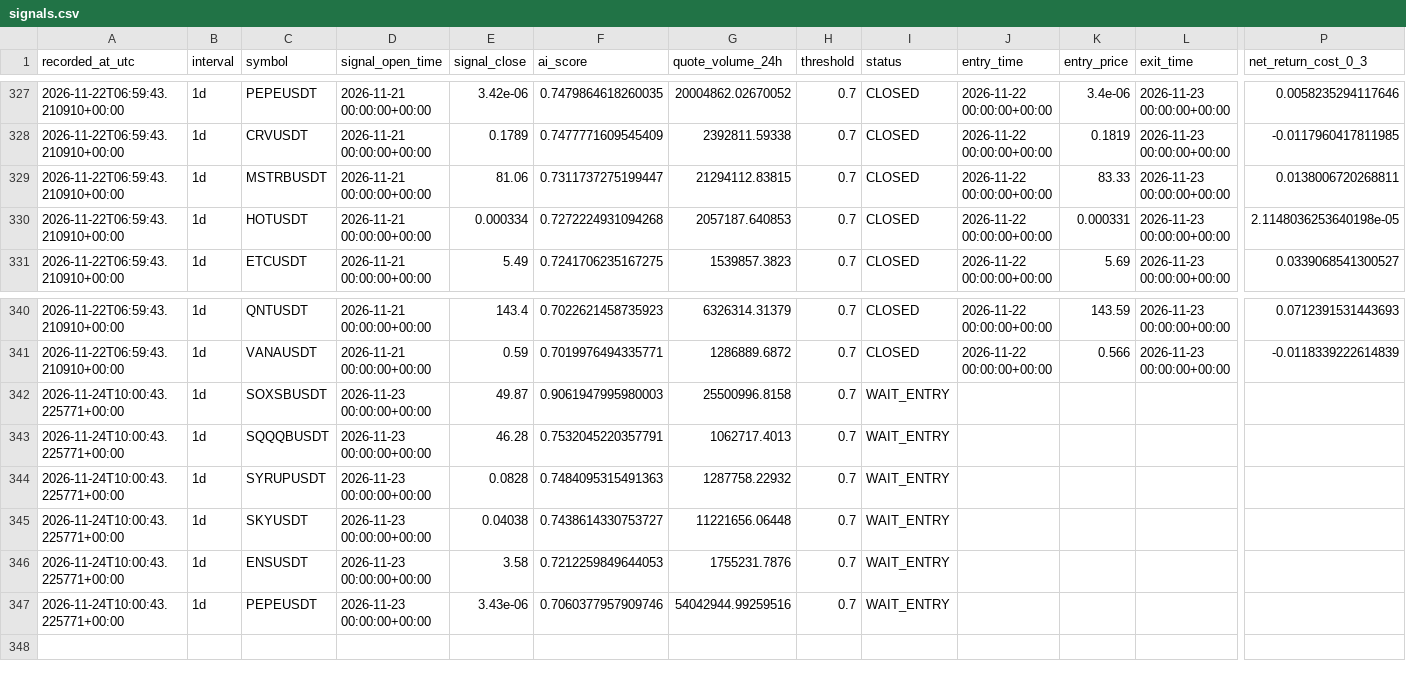
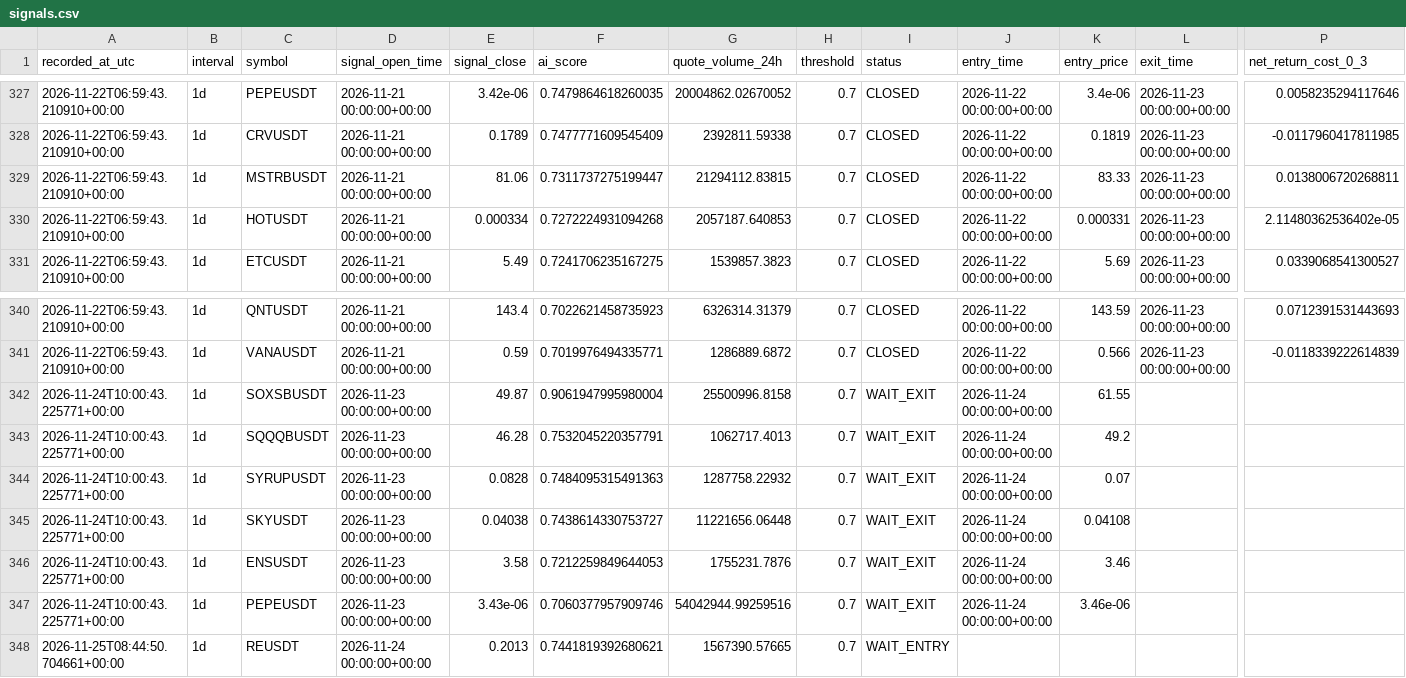
Before and after one commit to ISTATAM/CryptoAI-Online, a CSV file: paper_trading/signals.csv, drawn as a sheet; only a part is shown, gaps mark what is left out; rows hold the shown columns only; the diff names each change by its address in the sheet, - before the commit and + after, or states it on an @@ line.

```diff
--- a/paper_trading/signals.csv
+++ b/paper_trading/signals.csv
-P330 (net_return_cost_0_3): 2.1148036253640198e-05
+P330 (net_return_cost_0_3): 2.11480362536402e-05
-F342 (ai_score): 0.9061947995980003
+F342 (ai_score): 0.9061947995980004
-I342:I347 (status): WAIT_ENTRY
+I342:I347 (status): WAIT_EXIT
-J342:J347 (entry_time): (empty)
+J342:J347 (entry_time): 2026-11-24 00:00:00+00:00
-K342 (entry_price): (empty)
+K342 (entry_price): 61.55
-K343 (entry_price): (empty)
+K343 (entry_price): 49.2
-K344 (entry_price): (empty)
+K344 (entry_price): 0.07
-K345 (entry_price): (empty)
+K345 (entry_price): 0.04108
-K346 (entry_price): (empty)
+K346 (entry_price): 3.46
-K347 (entry_price): (empty)
+K347 (entry_price): 3.46e-06
+row 348: 2026-11-25T08:44:50.704661+00:00 | 1d | REUSDT | 2026-11-24 00:00:00+00:00 | 0.2013 | 0.7441819392680621 | 1567390.57665 | 0.7 | WAIT_ENTRY
```
Also changed, not shown: paper_trading/latest_scan.csv, 3 other files.
